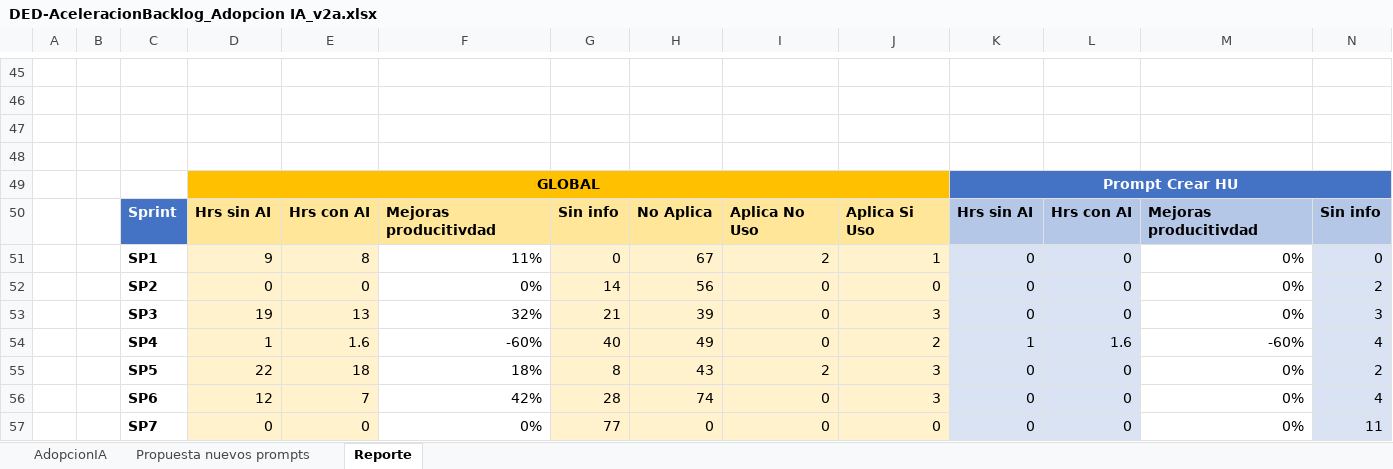
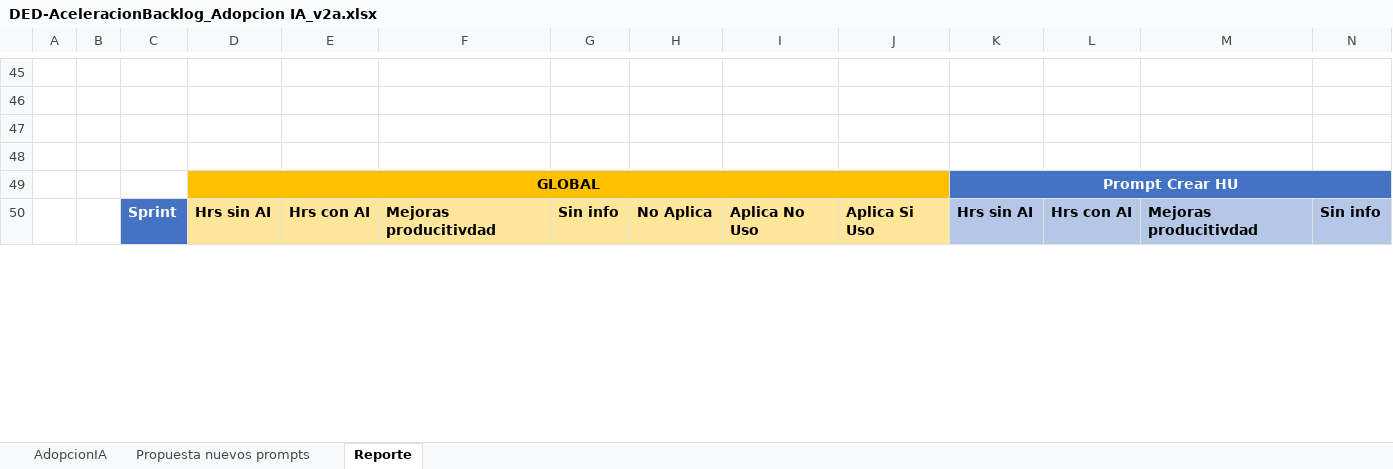
Before and after one commit to bjabinn/estimacionIA_jdk21, an Excel workbook: script_master_data/DED-AceleracionBacklog_Adopcion IA_v2a.xlsx, sheet Reporte, drawn as a sheet; only a part is shown, gaps mark what is left out; values as stored, in another font and other column widths than the file's, no borders; conditional formats not drawn; removed rows and columns are numbered as before the commit, all else as after; rows hold the shown columns only; the diff covers the shown part only; the diff names each change by its address in the sheet, - before the commit and + after, or states it on an @@ line.

```diff
--- a/script_master_data/DED-AceleracionBacklog_Adopcion IA_v2a.xlsx (sheet Reporte)
+++ b/script_master_data/DED-AceleracionBacklog_Adopcion IA_v2a.xlsx (sheet Reporte)
-row 51:  |  | SP1 | 9 | 8 | 11% | 0 | 67 | 2 | 1 | 0 | 0 | 0% | 0
-row 52:  |  | SP2 | 0 | 0 | 0% | 14 | 56 | 0 | 0 | 0 | 0 | 0% | 2
-row 53:  |  | SP3 | 19 | 13 | 32% | 21 | 39 | 0 | 3 | 0 | 0 | 0% | 3
-row 54:  |  | SP4 | 1 | 1.6 | -60% | 40 | 49 | 0 | 2 | 1 | 1.6 | -60% | 4
-row 55:  |  | SP5 | 22 | 18 | 18% | 8 | 43 | 2 | 3 | 0 | 0 | 0% | 2
-row 56:  |  | SP6 | 12 | 7 | 42% | 28 | 74 | 0 | 3 | 0 | 0 | 0% | 4
-row 57:  |  | SP7 | 0 | 0 | 0% | 77 | 0 | 0 | 0 | 0 | 0 | 0% | 11
```
Also changed, not shown: 25 added rows, 18 removed rows and 1 edited cell elsewhere in this sheet, sheet AdopcionIA, script_master_data/DED-BackStage_Adopcion IA_v1a.xlsx, script_master_data/DED-Digitalización_Adopcion IA_v1a.xlsx, 16 other files.
